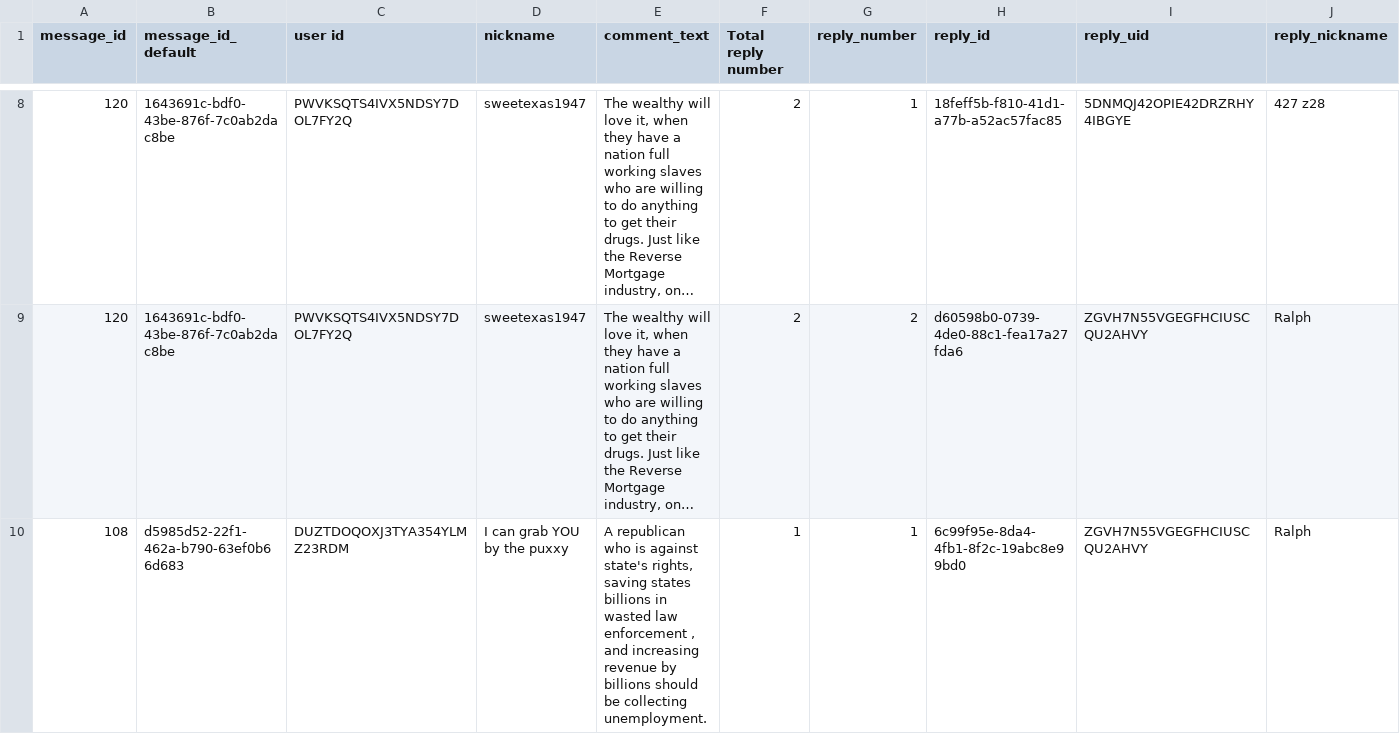
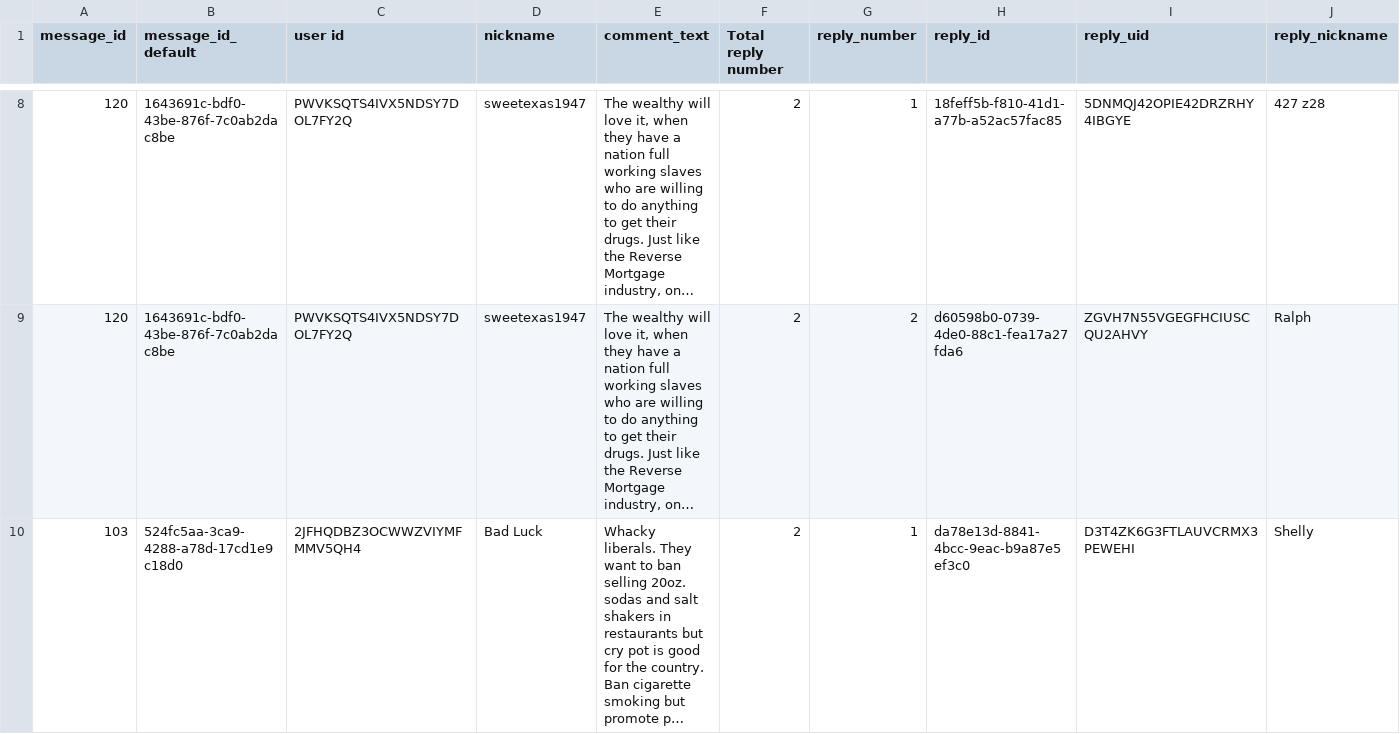
Before and after one commit to SherryFu0315/marijuana-legalization, a CSV file: static/replies.csv, drawn as a sheet; only a part is shown, gaps mark what is left out; the shorter side is filled out with more unchanged rows; long unchanged cells end in …; rows hold the shown columns only; the diff covers the shown part only; the diff names each change by its address in the sheet, - before the commit and + after, or states it on an @@ line.

```diff
--- a/static/replies.csv
+++ b/static/replies.csv
-row 10: 108 | d5985d52-22f1-462a-b790-63ef0b66d683 | DUZTDOQOXJ3TYA354YLMZ23RDM | I can grab YOU by the puxxy | A republican who is against state's rights, saving states billions in wasted law enforcement , and increasing revenue by billions should be collecting unemployment. | 1 | 1 | 6c99f95e-8da4-4fb1-8f2c-19abc8e99bd0 | ZGVH7N55VGEGFHCIUSCQU2AHVY | Ralph
```
Also changed, not shown: 2 removed rows elsewhere in this file, static/comments.csv, 4 other files.
